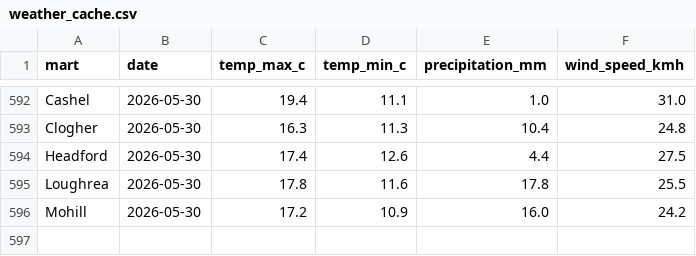
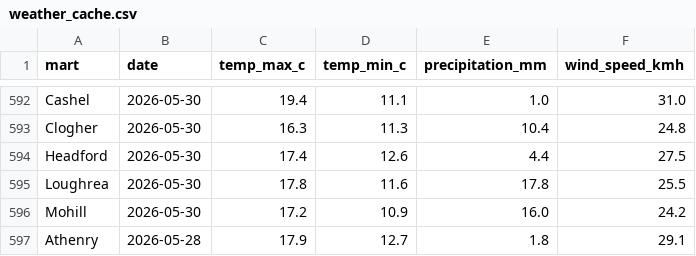
Before and after one commit to JohnScanlan/MartIndex, a CSV file: weather_cache.csv, drawn as a sheet; only a part is shown, gaps mark what is left out; the diff names each change by its address in the sheet, - before the commit and + after, or states it on an @@ line.

Commit message:
Daily data update 2026-06-01

```diff
--- a/weather_cache.csv
+++ b/weather_cache.csv
+row 597: Athenry | 2026-05-28 | 17.9 | 12.7 | 1.8 | 29.1
```
